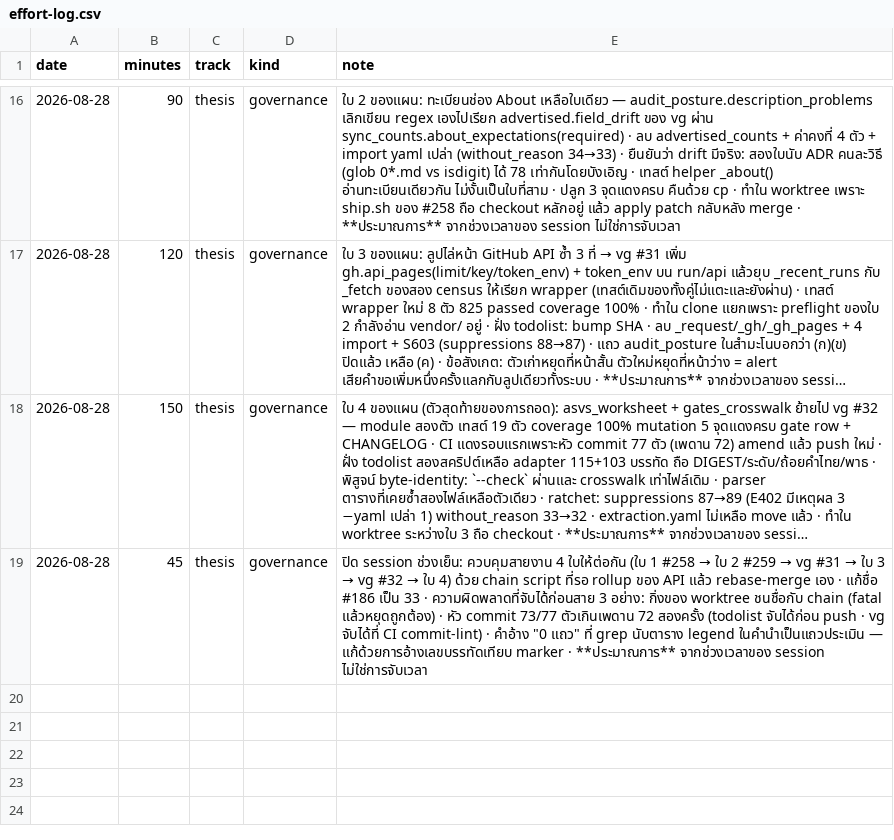
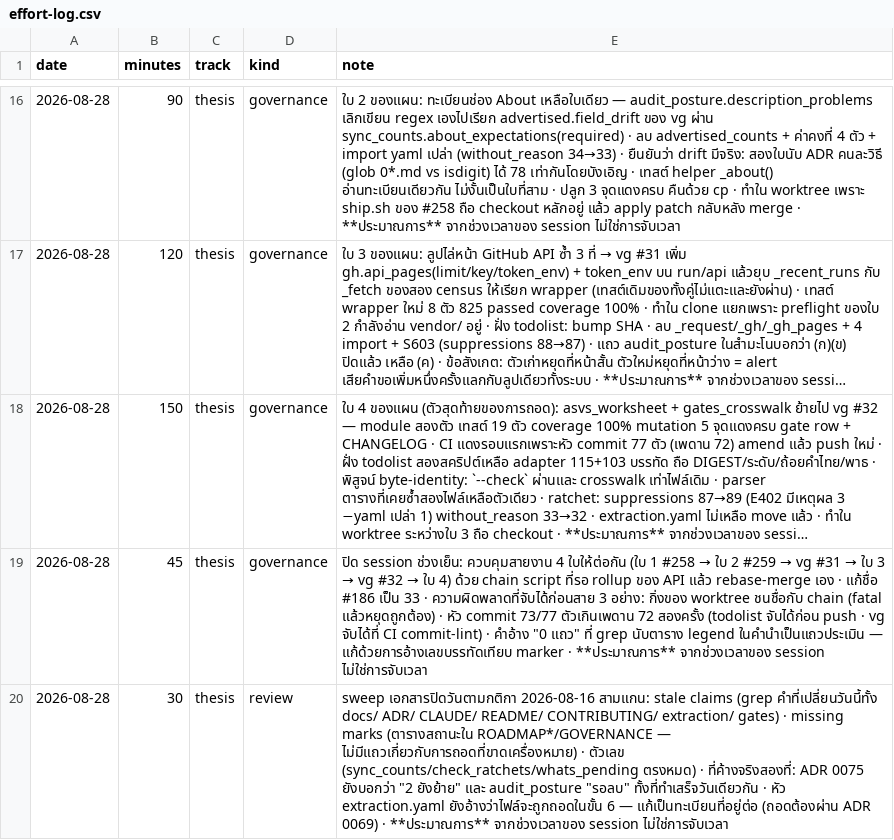
Before and after one commit to sayam/flask-todolist, a CSV file: docs/comparison/effort-log.csv, drawn as a sheet; only a part is shown, gaps mark what is left out; long unchanged cells end in …; the diff names each change by its address in the sheet, - before the commit and + after, or states it on an @@ line.

```diff
--- a/docs/comparison/effort-log.csv
+++ b/docs/comparison/effort-log.csv
+row 20: 2026-08-28 | 30 | thesis | review | sweep เอกสารปิดวันตามกติกา 2026-08-16 สามแกน: stale claims (grep คำที่เปลี่ยนวันนี้ทั้ง docs/ ADR/ CLAUDE/ README/ CONTRIBUTING/ extraction/ gates) · missing marks (ตารางสถานะใน ROADMAP*/GOVERNANCE — ไม่มีแถวเกี่ยวกับการถอดที่ขาดเครื่องหมาย) · ตัวเลข (sync_counts/check_ratchets/whats_pending ตรงหมด) · ที่ค้างจริงสองที่: ADR 0075 ยังบอกว่า "2 ยังย้าย" และ audit_posture "รอลบ" ทั้งที่ทำเสร็จวันเดียวกัน · หัว extraction.yaml ยังอ้างว่าไฟล์จะถูกถอดในขั้น 6 — แก้เป็นทะเบียนที่อยู่ต่อ (ถอดต้องผ่าน ADR 0069) · **ประมาณการ** จากช่วงเวลาของ session ไม่ใช่การจับเวลา
```
Also changed, not shown: 2 other files.
